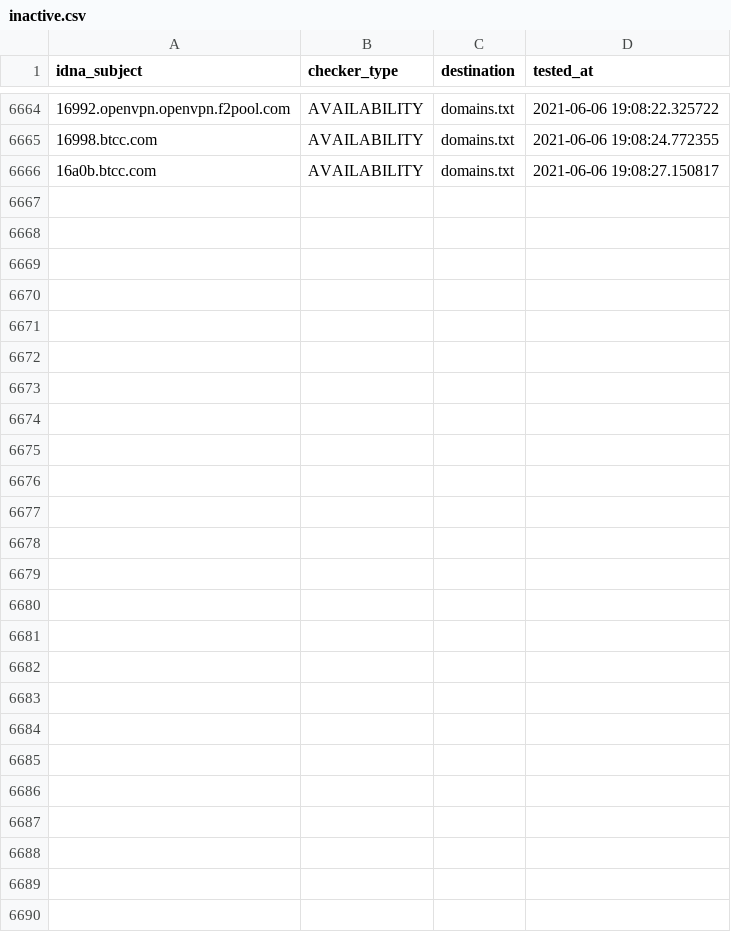
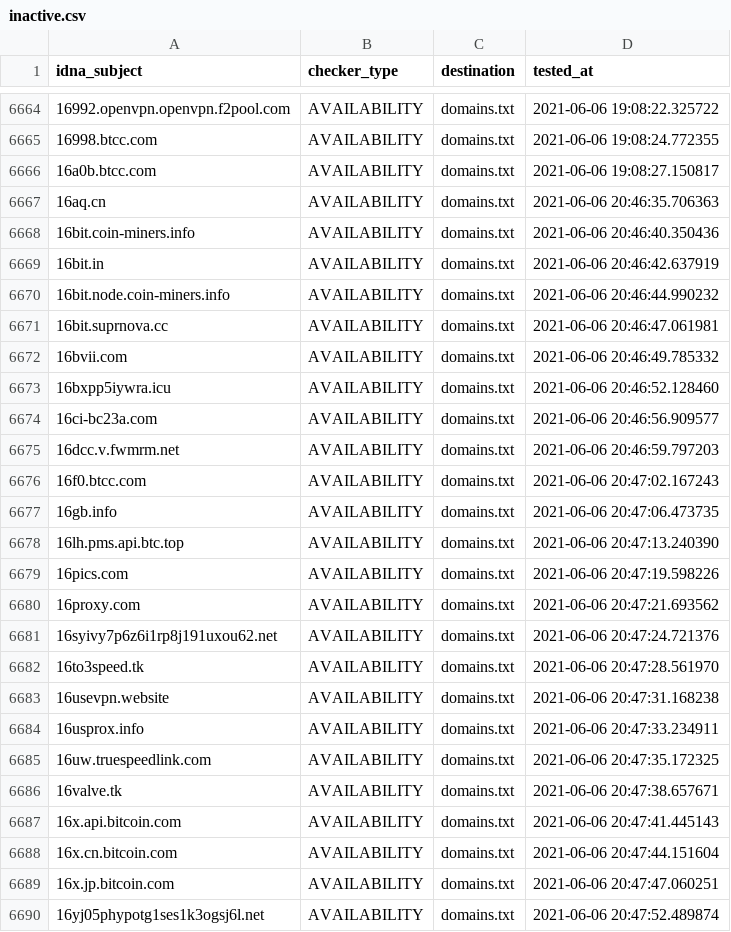
Before and after one commit to mypdns/dead-hosts, a CSV file: .pyfunceble/inactive.csv, drawn as a sheet; only a part is shown, gaps mark what is left out; the diff names each change by its address in the sheet, - before the commit and + after, or states it on an @@ line.

```diff
--- a/.pyfunceble/inactive.csv
+++ b/.pyfunceble/inactive.csv
+row 6667: 16aq.cn | AVAILABILITY | domains.txt | 2021-06-06 20:46:35.706363
+row 6668: 16bit.coin-miners.info | AVAILABILITY | domains.txt | 2021-06-06 20:46:40.350436
+row 6669: 16bit.in | AVAILABILITY | domains.txt | 2021-06-06 20:46:42.637919
+row 6670: 16bit.node.coin-miners.info | AVAILABILITY | domains.txt | 2021-06-06 20:46:44.990232
+row 6671: 16bit.suprnova.cc | AVAILABILITY | domains.txt | 2021-06-06 20:46:47.061981
+row 6672: 16bvii.com | AVAILABILITY | domains.txt | 2021-06-06 20:46:49.785332
+row 6673: 16bxpp5iywra.icu | AVAILABILITY | domains.txt | 2021-06-06 20:46:52.128460
+row 6674: 16ci-bc23a.com | AVAILABILITY | domains.txt | 2021-06-06 20:46:56.909577
+row 6675: 16dcc.v.fwmrm.net | AVAILABILITY | domains.txt | 2021-06-06 20:46:59.797203
+row 6676: 16f0.btcc.com | AVAILABILITY | domains.txt | 2021-06-06 20:47:02.167243
+row 6677: 16gb.info | AVAILABILITY | domains.txt | 2021-06-06 20:47:06.473735
+row 6678: 16lh.pms.api.btc.top | AVAILABILITY | domains.txt | 2021-06-06 20:47:13.240390
+row 6679: 16pics.com | AVAILABILITY | domains.txt | 2021-06-06 20:47:19.598226
+row 6680: 16proxy.com | AVAILABILITY | domains.txt | 2021-06-06 20:47:21.693562
+row 6681: 16syivy7p6z6i1rp8j191uxou62.net | AVAILABILITY | domains.txt | 2021-06-06 20:47:24.721376
+row 6682: 16to3speed.tk | AVAILABILITY | domains.txt | 2021-06-06 20:47:28.561970
+row 6683: 16usevpn.website | AVAILABILITY | domains.txt | 2021-06-06 20:47:31.168238
+row 6684: 16usprox.info | AVAILABILITY | domains.txt | 2021-06-06 20:47:33.234911
+row 6685: 16uw.truespeedlink.com | AVAILABILITY | domains.txt | 2021-06-06 20:47:35.172325
+row 6686: 16valve.tk | AVAILABILITY | domains.txt | 2021-06-06 20:47:38.657671
+row 6687: 16x.api.bitcoin.com | AVAILABILITY | domains.txt | 2021-06-06 20:47:41.445143
+row 6688: 16x.cn.bitcoin.com | AVAILABILITY | domains.txt | 2021-06-06 20:47:44.151604
+row 6689: 16x.jp.bitcoin.com | AVAILABILITY | domains.txt | 2021-06-06 20:47:47.060251
+row 6690: 16yj05phypotg1ses1k3ogsj6l.net | AVAILABILITY | domains.txt | 2021-06-06 20:47:52.489874
```
Also changed, not shown: .pyfunceble/whois.csv, 8 other files.
